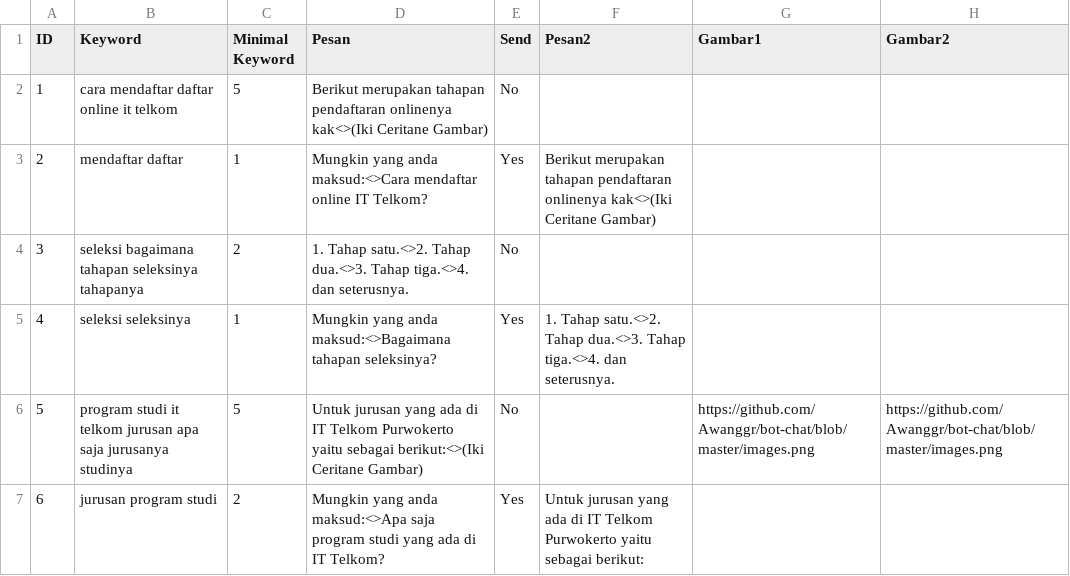
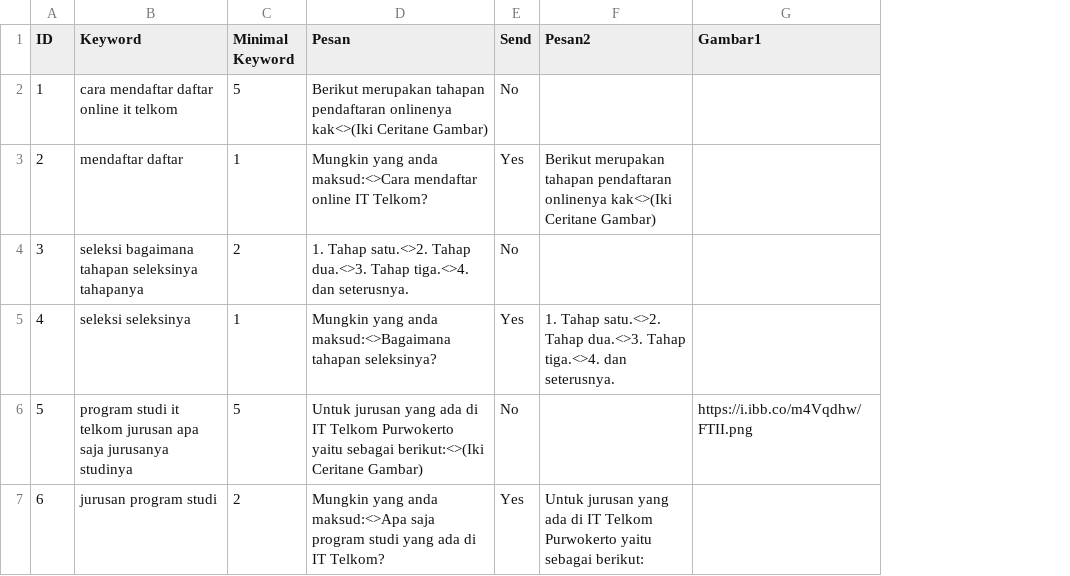
Before and after one commit to Ronaldowati22/bot-chat-fian, a CSV file: data.csv, drawn as a sheet; the diff names each change by its address in the sheet, - before the commit and + after, or states it on an @@ line.

Commit message:
Send Image

```diff
--- a/data.csv
+++ b/data.csv
-column H (Gambar2), row 6: https://github.com/Awanggr/bot-chat/blob/master/images.png
-G6 (Gambar1): https://github.com/Awanggr/bot-chat/blob/master/images.png
+G6 (Gambar1): https://i.ibb.co/m4Vqdhw/FTII.png
```
Also changed, not shown: 2 other files.
